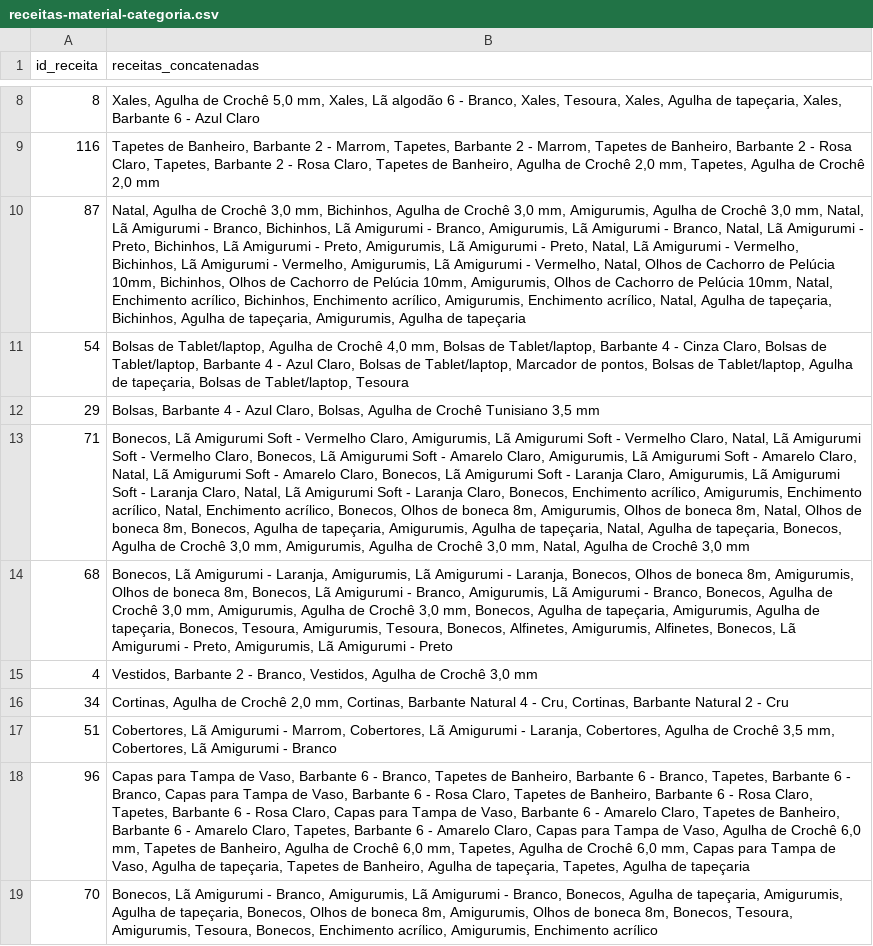
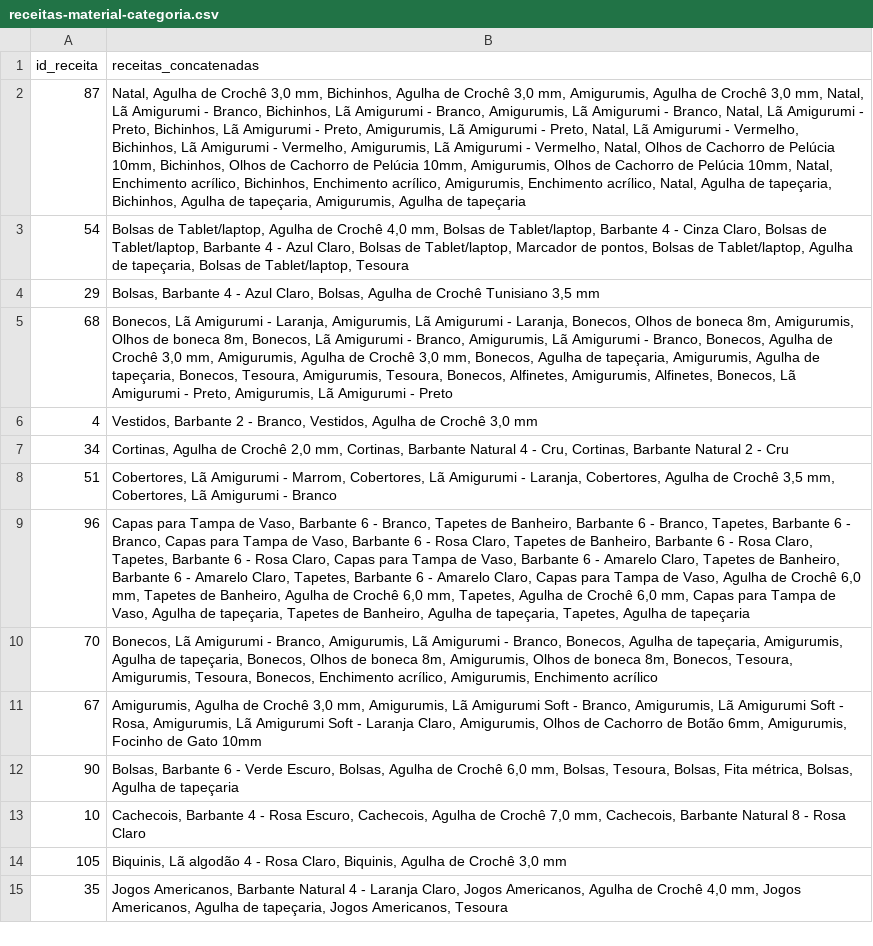
Before and after one commit to pennamoro/back-lama, a CSV file: python-scripts/receitas-material-categoria.csv, drawn as a sheet; only a part is shown, gaps mark what is left out; the shorter side is filled out with more unchanged rows; removed rows and columns are numbered as before the commit, all else as after; the diff covers the shown part only; the diff names each change by its address in the sheet, - before the commit and + after, or states it on an @@ line.

Commit message:
transfer

```diff
--- a/python-scripts/receitas-material-categoria.csv
+++ b/python-scripts/receitas-material-categoria.csv
-row 8: 8 | Xales, Agulha de Crochê 5,0 mm, Xales, Lã algodão 6 - Branco, Xales, Tesoura, Xales, Agulha de tapeçaria, Xales, Barbante 6 - Azul Claro
-row 9: 116 | Tapetes de Banheiro, Barbante 2 - Marrom, Tapetes, Barbante 2 - Marrom, Tapetes de Banheiro, Barbante 2 - Rosa Claro, Tapetes, Barbante 2 - Rosa Claro, Tapetes de Banheiro, Agulha de Crochê 2,0 mm, Tapetes, Agulha de Crochê 2,0 mm
-row 13: 71 | Bonecos, Lã Amigurumi Soft - Vermelho Claro, Amigurumis, Lã Amigurumi Soft - Vermelho Claro, Natal, Lã Amigurumi Soft - Vermelho Claro, Bonecos, Lã Amigurumi Soft - Amarelo Claro, Amigurumis, Lã Amigurumi Soft - Amarelo Claro, Natal, Lã Amigurumi Soft - Amarelo Claro, Bonecos, Lã Amigurumi Soft - Laranja Claro, Amigurumis, Lã Amigurumi Soft - Laranja Claro, Natal, Lã Amigurumi Soft - Laranja Claro, Bonecos, Enchimento acrílico, Amigurumis, Enchimento acrílico, Natal, Enchimento acrílico, Bonecos, Olhos de boneca 8m, Amigurumis, Olhos de boneca 8m, Natal, Olhos de boneca 8m, Bonecos, Agulha de tapeçaria, Amigurumis, Agulha de tapeçaria, Natal, Agulha de tapeçaria, Bonecos, Agulha de Crochê 3,0 mm, Amigurumis, Agulha de Crochê 3,0 mm, Natal, Agulha de Crochê 3,0 mm
```
Also changed, not shown: 6 removed rows and 6 moved rows elsewhere in this file.
